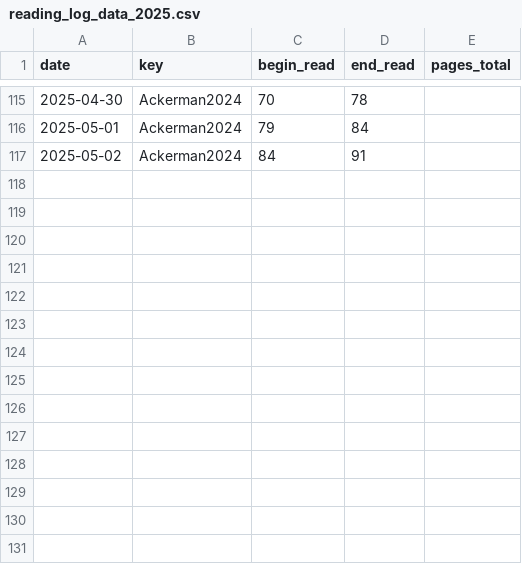
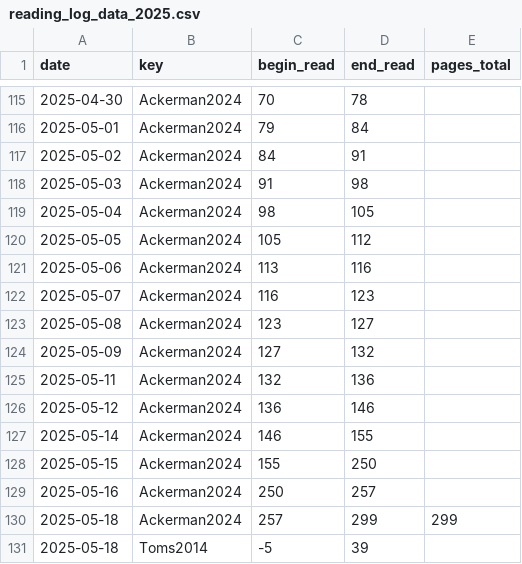
Before and after one commit to gpaumier/reading-log, a CSV file: reading_log_data_2025.csv, drawn as a sheet; only a part is shown, gaps mark what is left out; the diff names each change by its address in the sheet, - before the commit and + after, or states it on an @@ line.

```diff
--- a/reading_log_data_2025.csv
+++ b/reading_log_data_2025.csv
+row 118: 2025-05-03 | Ackerman2024 | 91 | 98
+row 119: 2025-05-04 | Ackerman2024 | 98 | 105
+row 120: 2025-05-05 | Ackerman2024 | 105 | 112
+row 121: 2025-05-06 | Ackerman2024 | 113 | 116
+row 122: 2025-05-07 | Ackerman2024 | 116 | 123
+row 123: 2025-05-08 | Ackerman2024 | 123 | 127
+row 124: 2025-05-09 | Ackerman2024 | 127 | 132
+row 125: 2025-05-11 | Ackerman2024 | 132 | 136
+row 126: 2025-05-12 | Ackerman2024 | 136 | 146
+row 127: 2025-05-14 | Ackerman2024 | 146 | 155
+row 128: 2025-05-15 | Ackerman2024 | 155 | 250
+row 129: 2025-05-16 | Ackerman2024 | 250 | 257
+row 130: 2025-05-18 | Ackerman2024 | 257 | 299 | 299
+row 131: 2025-05-18 | Toms2014 | -5 | 39
```
Also changed, not shown: 1 other file.
